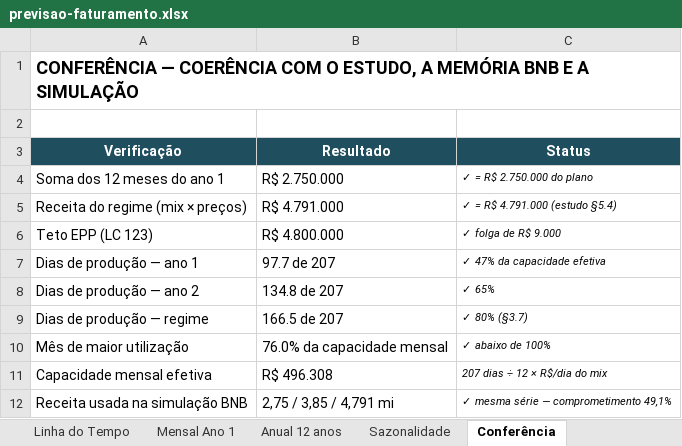
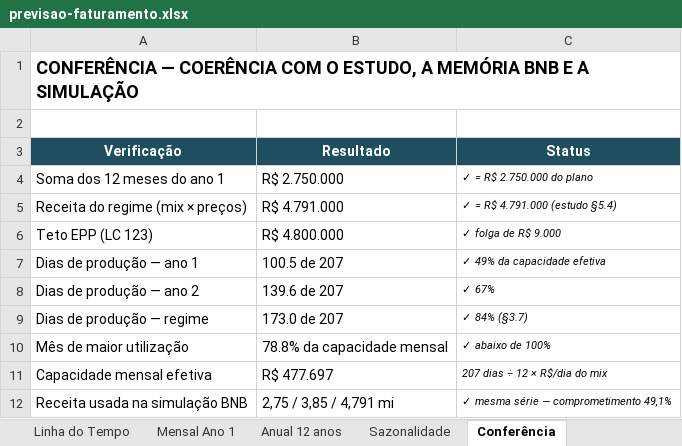
Before and after one commit to josebassetti-hub/Transcriptor, an Excel workbook: estudo-mercado-gtk/dossie-bnb/previsao-faturamento.xlsx, sheet Conferência, drawn as a sheet; values as stored, in another font and other column widths than the file's, no borders; the diff names each change by its address in the sheet, - before the commit and + after, or states it on an @@ line.

```diff
--- a/estudo-mercado-gtk/dossie-bnb/previsao-faturamento.xlsx (sheet Conferência)
+++ b/estudo-mercado-gtk/dossie-bnb/previsao-faturamento.xlsx (sheet Conferência)
-B7 (Resultado): 97.7 de 207
+B7 (Resultado): 100.5 de 207
-C7 (Status): ✓ 47% da capacidade efetiva
+C7 (Status): ✓ 49% da capacidade efetiva
-B8 (Resultado): 134.8 de 207
+B8 (Resultado): 139.6 de 207
-C8 (Status): ✓ 65%
+C8 (Status): ✓ 67%
-B9 (Resultado): 166.5 de 207
+B9 (Resultado): 173.0 de 207
-C9 (Status): ✓ 80% (§3.7)
+C9 (Status): ✓ 84% (§3.7)
-B10 (Resultado): 76.0% da capacidade mensal
+B10 (Resultado): 78.8% da capacidade mensal
-B11 (Resultado): R$ 496.308
+B11 (Resultado): R$ 477.697
```
Also changed, not shown: sheet Mensal Ano 1, sheet Anual 12 anos, sheet Linha do Tempo, estudo-mercado-gtk/dossie-bnb/receitas-bnb.xlsx, 13 other files.
